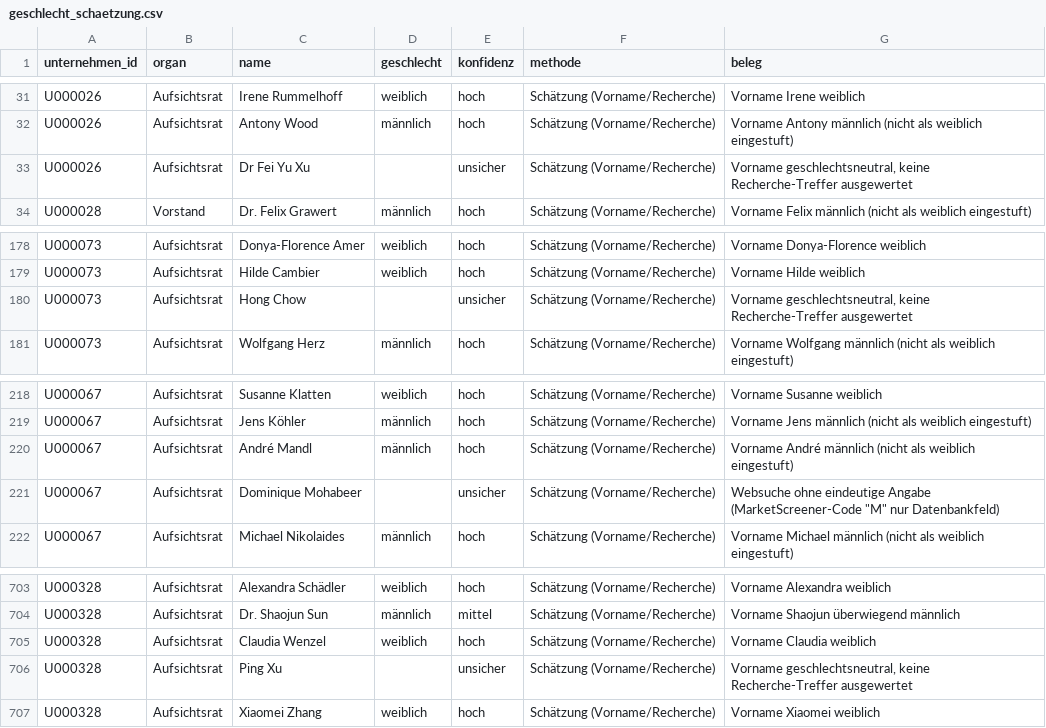
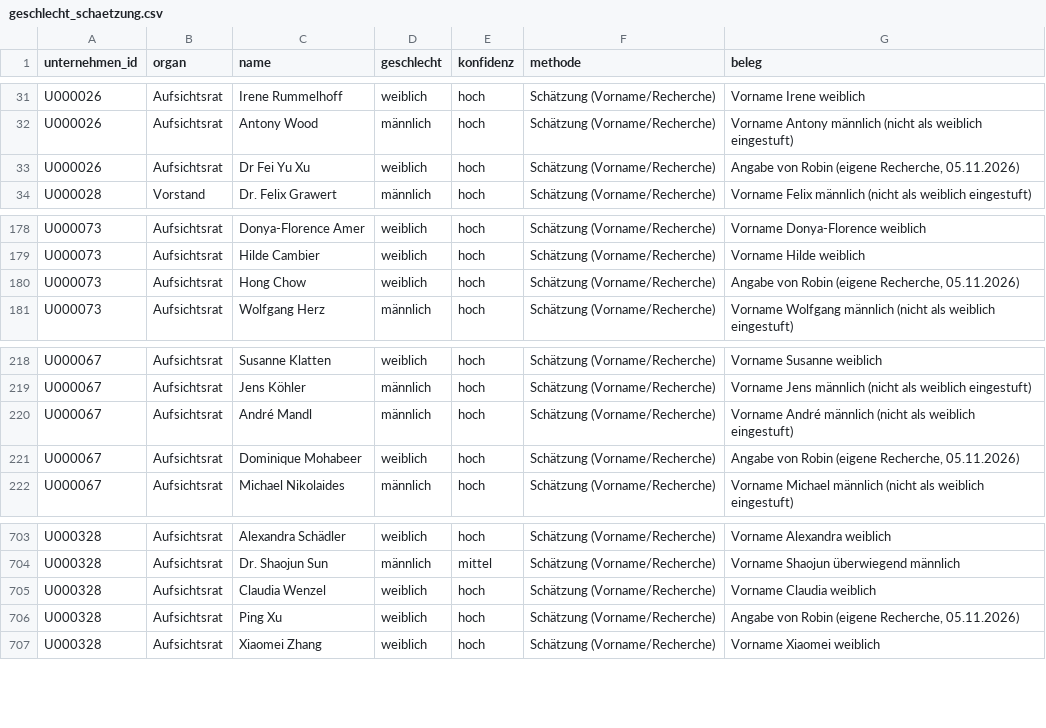
Before and after one commit to chillkrote/Unternehmenskennzahlen, a CSV file: governance/berechnungen/geschlecht_schaetzung.csv, drawn as a sheet; only a part is shown, gaps mark what is left out.

```diff
--- a/governance/berechnungen/geschlecht_schaetzung.csv
+++ b/governance/berechnungen/geschlecht_schaetzung.csv
@@ -32,3 +32,3 @@ U000026,Aufsichtsrat,Irene Rummelhoff,weiblich,hoch,Schätzung (Vorname/Recherch
 U000026,Aufsichtsrat,Antony Wood,männlich,hoch,Schätzung (Vorname/Recherche),Vorname Antony männlich (nicht als weiblich eingestuft)
-U000026,Aufsichtsrat,Dr Fei Yu Xu,,unsicher,Schätzung (Vorname/Recherche),"Vorname geschlechtsneutral, keine Recherche-Treffer ausgewertet"
+U000026,Aufsichtsrat,Dr Fei Yu Xu,weiblich,hoch,Schätzung (Vorname/Recherche),"Angabe von Robin (eigene Recherche, 05.11.2026)"
 U000028,Vorstand,Dr. Felix Grawert,männlich,hoch,Schätzung (Vorname/Recherche),Vorname Felix männlich (nicht als weiblich eingestuft)
@@ -179,3 +179,3 @@ U000073,Aufsichtsrat,Donya-Florence Amer,weiblich,hoch,Schätzung (Vorname/Reche
 U000073,Aufsichtsrat,Hilde Cambier,weiblich,hoch,Schätzung (Vorname/Recherche),Vorname Hilde weiblich
-U000073,Aufsichtsrat,Hong Chow,,unsicher,Schätzung (Vorname/Recherche),"Vorname geschlechtsneutral, keine Recherche-Treffer ausgewertet"
+U000073,Aufsichtsrat,Hong Chow,weiblich,hoch,Schätzung (Vorname/Recherche),"Angabe von Robin (eigene Recherche, 05.11.2026)"
 U000073,Aufsichtsrat,Wolfgang Herz,männlich,hoch,Schätzung (Vorname/Recherche),Vorname Wolfgang männlich (nicht als weiblich eingestuft)
@@ -220,3 +220,3 @@ U000067,Aufsichtsrat,Jens Köhler,männlich,hoch,Schätzung (Vorname/Recherche),
 U000067,Aufsichtsrat,André Mandl,männlich,hoch,Schätzung (Vorname/Recherche),Vorname André männlich (nicht als weiblich eingestuft)
-U000067,Aufsichtsrat,Dominique Mohabeer,,unsicher,Schätzung (Vorname/Recherche),"Websuche ohne eindeutige Angabe (MarketScreener-Code ""M"" nur Datenbankfeld)"
+U000067,Aufsichtsrat,Dominique Mohabeer,weiblich,hoch,Schätzung (Vorname/Recherche),"Angabe von Robin (eigene Recherche, 05.11.2026)"
 U000067,Aufsichtsrat,Michael Nikolaides,männlich,hoch,Schätzung (Vorname/Recherche),Vorname Michael männlich (nicht als weiblich eingestuft)
@@ -705,3 +705,3 @@ U000328,Aufsichtsrat,Dr. Shaojun Sun,männlich,mittel,Schätzung (Vorname/Recher
 U000328,Aufsichtsrat,Claudia Wenzel,weiblich,hoch,Schätzung (Vorname/Recherche),Vorname Claudia weiblich
-U000328,Aufsichtsrat,Ping Xu,,unsicher,Schätzung (Vorname/Recherche),"Vorname geschlechtsneutral, keine Recherche-Treffer ausgewertet"
+U000328,Aufsichtsrat,Ping Xu,weiblich,hoch,Schätzung (Vorname/Recherche),"Angabe von Robin (eigene Recherche, 05.11.2026)"
 U000328,Aufsichtsrat,Xiaomei Zhang,weiblich,hoch,Schätzung (Vorname/Recherche),Vorname Xiaomei weiblich
```
Also changed, not shown: governance/berechnungen/frauenquote_geschaetzt.csv, 2 other files.
